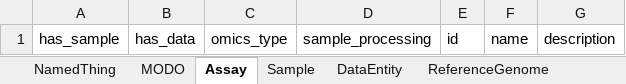
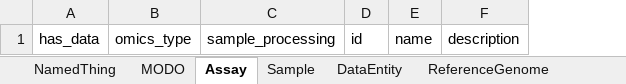
Before and after one commit to sdsc-ordes/modos-schema, an Excel workbook: project/excel/modos_schema.xlsx, sheet Assay, drawn as a sheet; values as stored, in another font and other column widths than the file's, no borders; the diff names each change by its address in the sheet, - before the commit and + after, or states it on an @@ line.

Commit message:
refactor(assay): drop has sample (#30)
* refactor(assay): drop redundant has_sample property

* refactor(assay): drop ordering and allow EFO on sample_processing

* chore: regen

* docs(readme): update toplevel diagram

```diff
--- a/project/excel/modos_schema.xlsx (sheet Assay)
+++ b/project/excel/modos_schema.xlsx (sheet Assay)
-column A, row 1: has_sample
```
Also changed, not shown: 12 other files.
